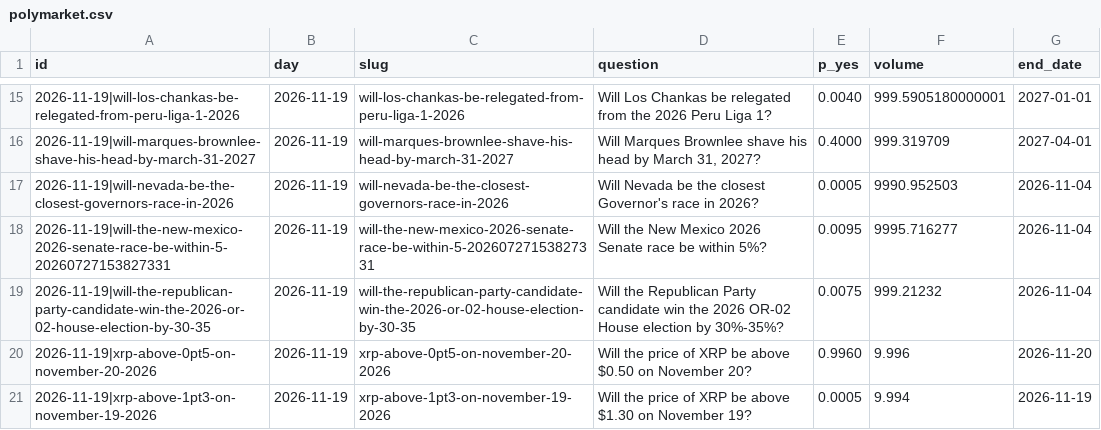
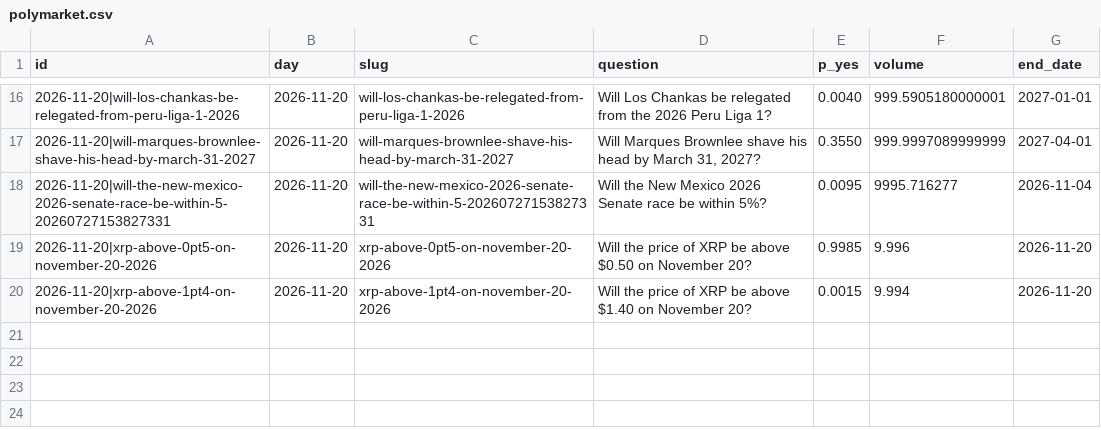
Before and after one commit to Leontim696/BND-Global-Trading-Intelligence, a CSV file: polymarket.csv, drawn as a sheet; only a part is shown, gaps mark what is left out; the diff covers the shown part only.

```diff
--- a/polymarket.csv
+++ b/polymarket.csv
@@ -15,7 +16,5 @@ id,day,slug,question,p_yes,volume,end_date
-2026-11-19|will-los-chankas-be-relegated-from-peru-liga-1-2026,2026-11-19,will-los-chankas-be-relegated-from-peru-liga-1-2026,Will Los Chankas be relegated from the 2026 Peru Liga 1?,0.0040,999.5905180000001,2027-01-01
-2026-11-19|will-marques-brownlee-shave-his-head-by-march-31-2027,2026-11-19,will-marques-brownlee-shave-his-head-by-march-31-2027,"Will Marques Brownlee shave his head by March 31, 2027?",0.4000,999.319709,2027-04-01
-2026-11-19|will-nevada-be-the-closest-governors-race-in-2026,2026-11-19,will-nevada-be-the-closest-governors-race-in-2026,Will Nevada be the closest Governor's race in 2026?,0.0005,9990.952503,2026-11-04
-2026-11-19|will-the-new-mexico-2026-senate-race-be-within-5-20260727153827331,2026-11-19,will-the-new-mexico-2026-senate-race-be-within-5-20260727153827331,Will the New Mexico 2026 Senate race be within 5%?,0.0095,9995.716277,2026-11-04
-2026-11-19|will-the-republican-party-candidate-win-the-2026-or-02-house-election-by-30-35,2026-11-19,will-the-republican-party-candidate-win-the-2026-or-02-house-election-by-30-35,Will the Republican Party candidate win the 2026 OR-02 House election by 30%-35%?,0.0075,999.21232,2026-11-04
-2026-11-19|xrp-above-0pt5-on-november-20-2026,2026-11-19,xrp-above-0pt5-on-november-20-2026,Will the price of XRP be above $0.50 on November 20?,0.9960,9.996,2026-11-20
-2026-11-19|xrp-above-1pt3-on-november-19-2026,2026-11-19,xrp-above-1pt3-on-november-19-2026,Will the price of XRP be above $1.30 on November 19?,0.0005,9.994,2026-11-19
+2026-11-20|will-los-chankas-be-relegated-from-peru-liga-1-2026,2026-11-20,will-los-chankas-be-relegated-from-peru-liga-1-2026,Will Los Chankas be relegated from the 2026 Peru Liga 1?,0.0040,999.5905180000001,2027-01-01
+2026-11-20|will-marques-brownlee-shave-his-head-by-march-31-2027,2026-11-20,will-marques-brownlee-shave-his-head-by-march-31-2027,"Will Marques Brownlee shave his head by March 31, 2027?",0.3550,999.9997089999999,2027-04-01
+2026-11-20|will-the-new-mexico-2026-senate-race-be-within-5-20260727153827331,2026-11-20,will-the-new-mexico-2026-senate-race-be-within-5-20260727153827331,Will the New Mexico 2026 Senate race be within 5%?,0.0095,9995.716277,2026-11-04
+2026-11-20|xrp-above-0pt5-on-november-20-2026,2026-11-20,xrp-above-0pt5-on-november-20-2026,Will the price of XRP be above $0.50 on November 20?,0.9985,9.996,2026-11-20
+2026-11-20|xrp-above-1pt4-on-november-20-2026,2026-11-20,xrp-above-1pt4-on-november-20-2026,Will the price of XRP be above $1.40 on November 20?,0.0015,9.994,2026-11-20
```
Also changed, not shown: 8 added rows, 7 removed rows and 18 edited cells elsewhere in this file, fred.csv, 1 other file.
